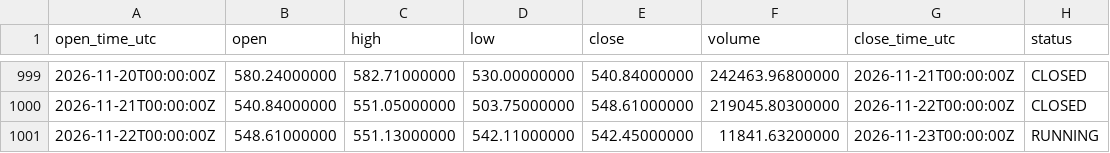
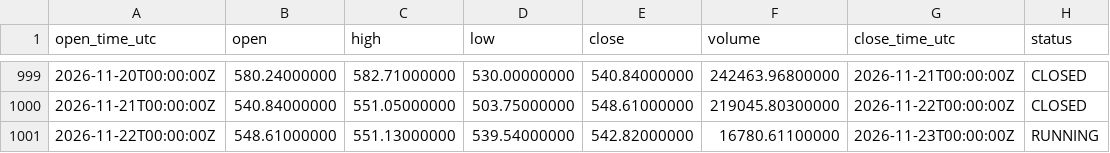
Before and after one commit to imthequin2811-gif/radar-pisau-jatuh, a CSV file: data/binance/BNBUSDT_1D_source.csv, drawn as a sheet; only a part is shown, gaps mark what is left out.

```diff
--- a/data/binance/BNBUSDT_1D_source.csv
+++ b/data/binance/BNBUSDT_1D_source.csv
@@ -1000,2 +1000,2 @@ open_time_utc,open,high,low,close,volume,close_time_utc,status
 2026-11-21T00:00:00Z,540.84000000,551.05000000,503.75000000,548.61000000,219045.80300000,2026-11-22T00:00:00Z,CLOSED
-2026-11-22T00:00:00Z,548.61000000,551.13000000,542.11000000,542.45000000,11841.63200000,2026-11-23T00:00:00Z,RUNNING
+2026-11-22T00:00:00Z,548.61000000,551.13000000,539.54000000,542.82000000,16780.61100000,2026-11-23T00:00:00Z,RUNNING
```
Also changed, not shown: data/binance/BTCUSDT_1D_source.csv, data/binance/ETHUSDT_1D_source.csv, 18 other files.
